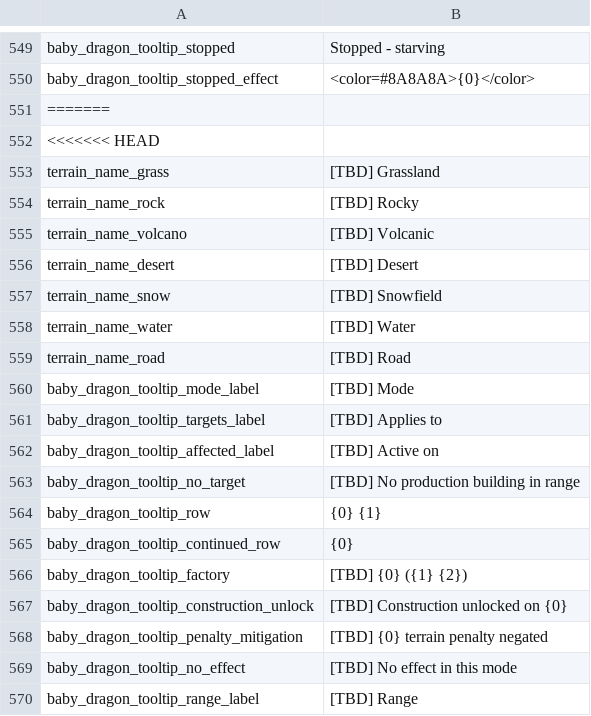
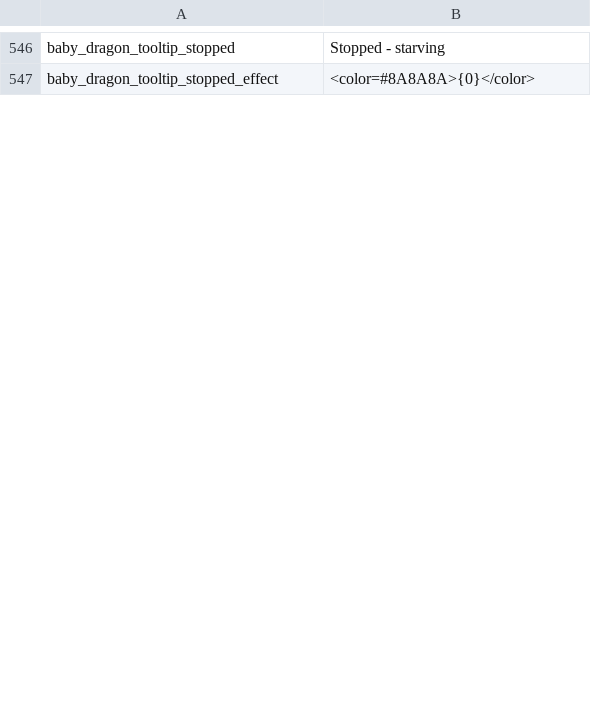
Before and after one commit to JoKangHyeon/TowerAndDragon, a CSV file: Assets/StreamingAssets/Localization/en_us.csv, drawn as a sheet; only a part is shown, gaps mark what is left out; removed rows and columns are numbered as before the commit, all else as after; the diff covers the shown part only; the diff names each change by its address in the sheet, - before the commit and + after, or states it on an @@ line.

```diff
--- a/Assets/StreamingAssets/Localization/en_us.csv
+++ b/Assets/StreamingAssets/Localization/en_us.csv
-row 551: =======
-row 552: <<<<<<< HEAD
-row 553: terrain_name_grass | [TBD] Grassland
-row 554: terrain_name_rock | [TBD] Rocky
-row 555: terrain_name_volcano | [TBD] Volcanic
-row 556: terrain_name_desert | [TBD] Desert
-row 557: terrain_name_snow | [TBD] Snowfield
-row 558: terrain_name_water | [TBD] Water
-row 559: terrain_name_road | [TBD] Road
-row 560: baby_dragon_tooltip_mode_label | [TBD] Mode
-row 561: baby_dragon_tooltip_targets_label | [TBD] Applies to
-row 562: baby_dragon_tooltip_affected_label | [TBD] Active on
-row 563: baby_dragon_tooltip_no_target | [TBD] No production building in range
-row 564: baby_dragon_tooltip_row | {0} {1}
-row 565: baby_dragon_tooltip_continued_row | {0}
-row 566: baby_dragon_tooltip_factory | [TBD] {0} ({1} {2})
-row 567: baby_dragon_tooltip_construction_unlock | [TBD] Construction unlocked on {0}
-row 568: baby_dragon_tooltip_penalty_mitigation | [TBD] {0} terrain penalty negated
-row 569: baby_dragon_tooltip_no_effect | [TBD] No effect in this mode
-row 570: baby_dragon_tooltip_range_label | [TBD] Range
```
Also changed, not shown: 8 added rows, 29 removed rows, 11 moved rows and 8 edited cells elsewhere in this file, 2 other files.
